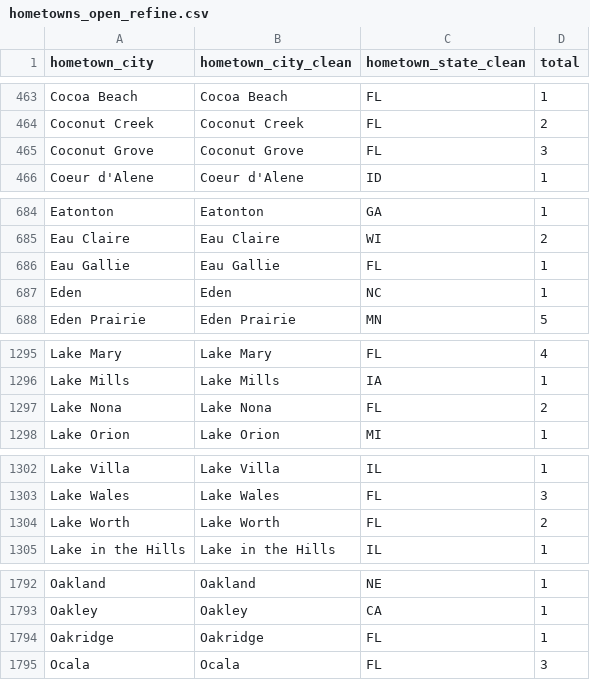
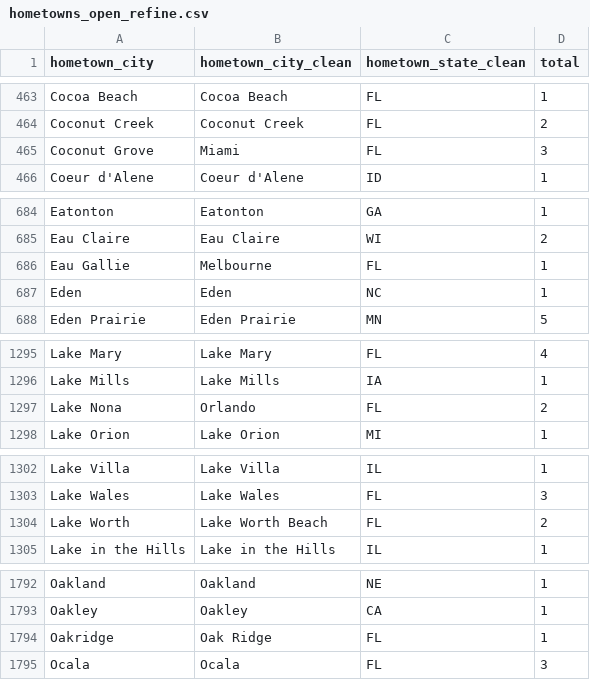
Before and after one commit to sbansi01/youth-football, a CSV file: hometowns_open_refine.csv, drawn as a sheet; only a part is shown, gaps mark what is left out; the diff covers the shown part only.

```diff
--- a/hometowns_open_refine.csv
+++ b/hometowns_open_refine.csv
@@ -464,3 +464,3 @@ Cocoa Beach,Cocoa Beach,FL,1
 Coconut Creek,Coconut Creek,FL,2
-Coconut Grove,Coconut Grove,FL,3
+Coconut Grove,Miami,FL,3
 Coeur d'Alene,Coeur d'Alene,ID,1
@@ -685,3 +685,3 @@ Eatonton,Eatonton,GA,1
 Eau Claire,Eau Claire,WI,2
-Eau Gallie,Eau Gallie,FL,1
+Eau Gallie,Melbourne,FL,1
 Eden,Eden,NC,1
@@ -1296,3 +1296,3 @@ Lake Mary,Lake Mary,FL,4
 Lake Mills,Lake Mills,IA,1
-Lake Nona,Lake Nona,FL,2
+Lake Nona,Orlando,FL,2
 Lake Orion,Lake Orion,MI,1
@@ -1303,3 +1303,3 @@ Lake Villa,Lake Villa,IL,1
 Lake Wales,Lake Wales,FL,3
-Lake Worth,Lake Worth,FL,2
+Lake Worth,Lake Worth Beach,FL,2
 Lake in the Hills,Lake in the Hills,IL,1
@@ -1793,3 +1793,3 @@ Oakland,Oakland,NE,1
 Oakley,Oakley,CA,1
-Oakridge,Oakridge,FL,1
+Oakridge,Oak Ridge,FL,1
 Ocala,Ocala,FL,3
```
Also changed, not shown: 10 edited cells elsewhere in this file, hometowns_se.csv, 3 other files.
